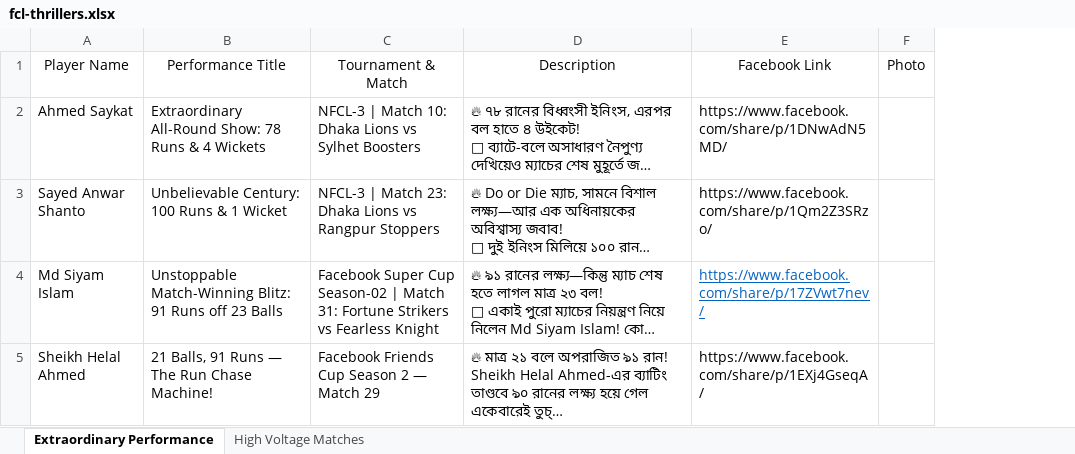
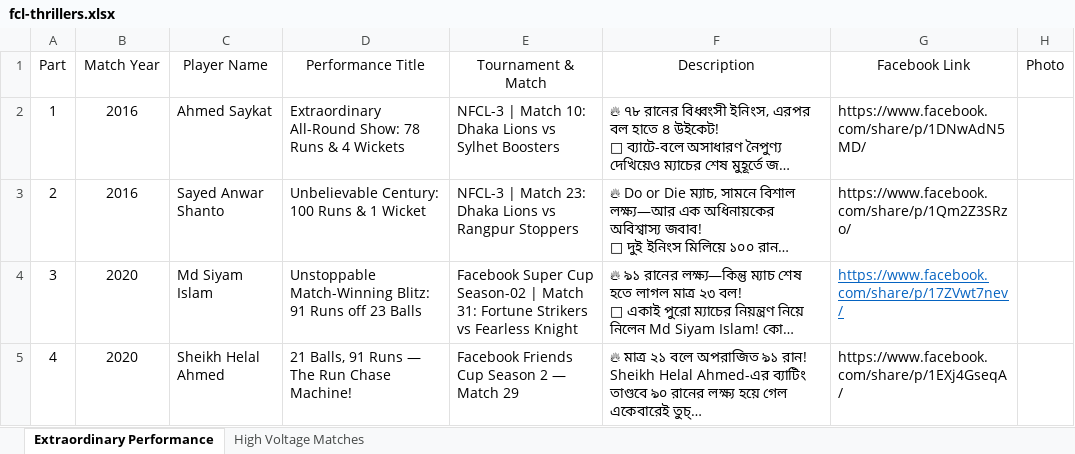
Before and after one commit to arifjiadbd/fcl, an Excel workbook: public/fcl-thrillers.xlsx, sheet Extraordinary Performance, drawn as a sheet; only a part is shown; long unchanged cells end in …; values as stored, in another font and other column widths than the file's, no borders; the diff covers the shown part only; the diff names each change by its address in the sheet, - before the commit and + after, or states it on an @@ line.

Commit message:
Update extraordinary performance page with Part and Match Year badges and sorting

```diff
--- a/public/fcl-thrillers.xlsx (sheet Extraordinary Performance)
+++ b/public/fcl-thrillers.xlsx (sheet Extraordinary Performance)
+column A (Part), rows 2-5: 1 | 2 | 3 | 4
+column B (Match Year), rows 2-5: 2016 | 2016 | 2020 | 2020
```
Also changed, not shown: 1 added row elsewhere in this sheet, 3 other files.
